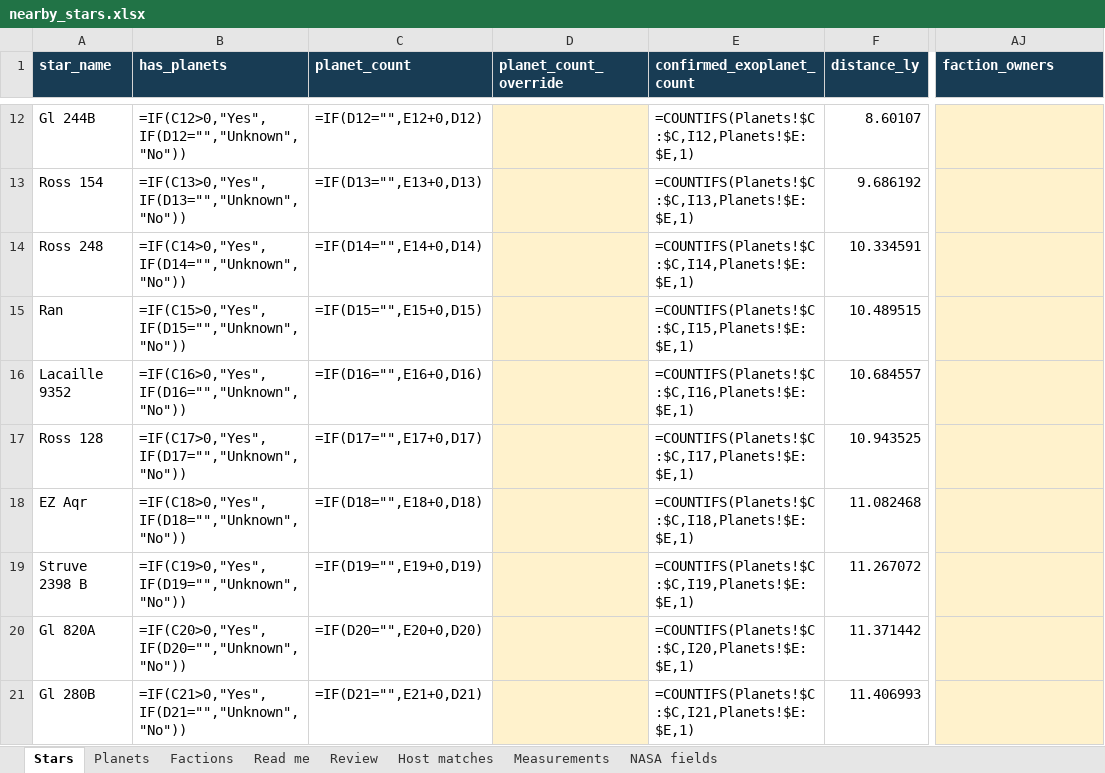
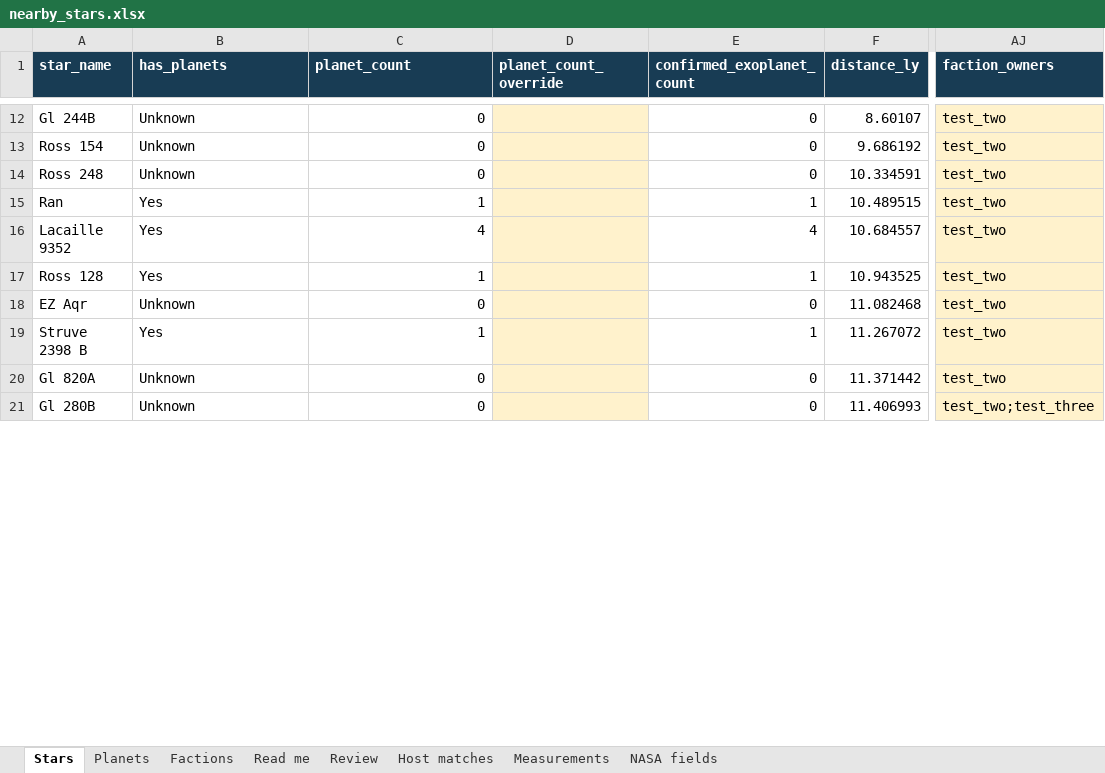
Before and after one commit to Ampers8nd/heavens-gate-viz, an Excel workbook: data/output/nearby_30ly/nearby_stars.xlsx, sheet Stars, drawn as a sheet; only a part is shown, gaps mark what is left out; values as stored, in another font and other column widths than the file's, no borders; formulas without a stored value are shown as written; conditional formats and table styles not drawn; the diff covers the shown part only; the diff names each change by its address in the sheet, - before the commit and + after, or states it on an @@ line.

Commit message:
add example / test factions

```diff
--- a/data/output/nearby_30ly/nearby_stars.xlsx (sheet Stars)
+++ b/data/output/nearby_30ly/nearby_stars.xlsx (sheet Stars)
-B12 (has_planets): =IF(C12>0,"Yes",IF(D12="","Unknown","No"))
+B12 (has_planets): Unknown
-C12 (planet_count): =IF(D12="",E12+0,D12)
+C12 (planet_count): 0
-E12 (confirmed_exoplanet_count): =COUNTIFS(Planets!$C:$C,I12,Planets!$E:$E,1)
+E12 (confirmed_exoplanet_count): 0
-AJ12:AJ20 (faction_owners): (empty)
+AJ12:AJ20 (faction_owners): test_two
-B13 (has_planets): =IF(C13>0,"Yes",IF(D13="","Unknown","No"))
+B13 (has_planets): Unknown
-C13 (planet_count): =IF(D13="",E13+0,D13)
+C13 (planet_count): 0
-E13 (confirmed_exoplanet_count): =COUNTIFS(Planets!$C:$C,I13,Planets!$E:$E,1)
+E13 (confirmed_exoplanet_count): 0
-B14 (has_planets): =IF(C14>0,"Yes",IF(D14="","Unknown","No"))
+B14 (has_planets): Unknown
-C14 (planet_count): =IF(D14="",E14+0,D14)
+C14 (planet_count): 0
-E14 (confirmed_exoplanet_count): =COUNTIFS(Planets!$C:$C,I14,Planets!$E:$E,1)
+E14 (confirmed_exoplanet_count): 0
-B15 (has_planets): =IF(C15>0,"Yes",IF(D15="","Unknown","No"))
+B15 (has_planets): Yes
-C15 (planet_count): =IF(D15="",E15+0,D15)
+C15 (planet_count): 1
-E15 (confirmed_exoplanet_count): =COUNTIFS(Planets!$C:$C,I15,Planets!$E:$E,1)
+E15 (confirmed_exoplanet_count): 1
-B16 (has_planets): =IF(C16>0,"Yes",IF(D16="","Unknown","No"))
+B16 (has_planets): Yes
-C16 (planet_count): =IF(D16="",E16+0,D16)
+C16 (planet_count): 4
-E16 (confirmed_exoplanet_count): =COUNTIFS(Planets!$C:$C,I16,Planets!$E:$E,1)
+E16 (confirmed_exoplanet_count): 4
-B17 (has_planets): =IF(C17>0,"Yes",IF(D17="","Unknown","No"))
+B17 (has_planets): Yes
-C17 (planet_count): =IF(D17="",E17+0,D17)
+C17 (planet_count): 1
-E17 (confirmed_exoplanet_count): =COUNTIFS(Planets!$C:$C,I17,Planets!$E:$E,1)
+E17 (confirmed_exoplanet_count): 1
-B18 (has_planets): =IF(C18>0,"Yes",IF(D18="","Unknown","No"))
+B18 (has_planets): Unknown
-C18 (planet_count): =IF(D18="",E18+0,D18)
+C18 (planet_count): 0
-E18 (confirmed_exoplanet_count): =COUNTIFS(Planets!$C:$C,I18,Planets!$E:$E,1)
+E18 (confirmed_exoplanet_count): 0
-B19 (has_planets): =IF(C19>0,"Yes",IF(D19="","Unknown","No"))
+B19 (has_planets): Yes
-C19 (planet_count): =IF(D19="",E19+0,D19)
+C19 (planet_count): 1
-E19 (confirmed_exoplanet_count): =COUNTIFS(Planets!$C:$C,I19,Planets!$E:$E,1)
+E19 (confirmed_exoplanet_count): 1
-B20 (has_planets): =IF(C20>0,"Yes",IF(D20="","Unknown","No"))
+B20 (has_planets): Unknown
-C20 (planet_count): =IF(D20="",E20+0,D20)
+C20 (planet_count): 0
-E20 (confirmed_exoplanet_count): =COUNTIFS(Planets!$C:$C,I20,Planets!$E:$E,1)
+E20 (confirmed_exoplanet_count): 0
-B21 (has_planets): =IF(C21>0,"Yes",IF(D21="","Unknown","No"))
+B21 (has_planets): Unknown
-C21 (planet_count): =IF(D21="",E21+0,D21)
+C21 (planet_count): 0
-E21 (confirmed_exoplanet_count): =COUNTIFS(Planets!$C:$C,I21,Planets!$E:$E,1)
+E21 (confirmed_exoplanet_count): 0
-AJ21 (faction_owners): (empty)
+AJ21 (faction_owners): test_two;test_three
```
Also changed, not shown: 848 edited cells elsewhere in this sheet, sheet Factions, 2 other files.
